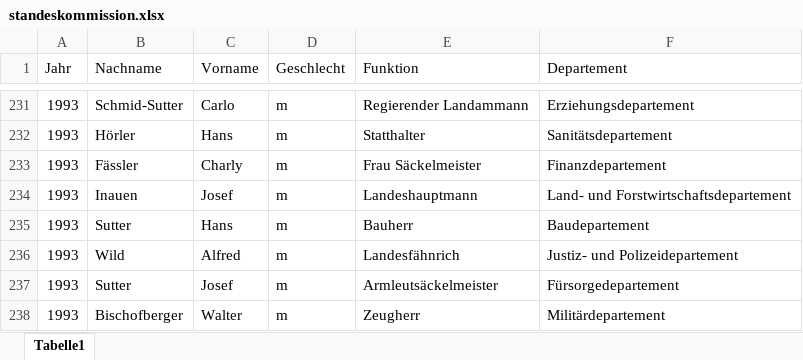
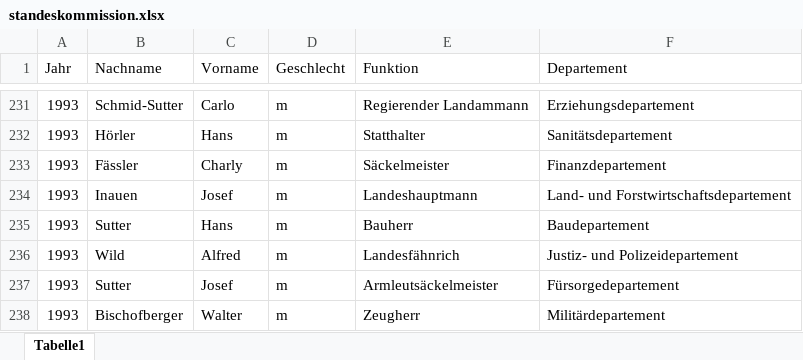
Before and after one commit to ursulinakoelbener/biigewis, an Excel workbook: gender ratio/standeskommission.xlsx, sheet Tabelle1, drawn as a sheet; only a part is shown, gaps mark what is left out; values as stored, in another font and other column widths than the file's, no borders; the diff names each change by its address in the sheet, - before the commit and + after, or states it on an @@ line.

Commit message:
Liste Standeskommission korrigiert.

```diff
--- a/gender ratio/standeskommission.xlsx (sheet Tabelle1)
+++ b/gender ratio/standeskommission.xlsx (sheet Tabelle1)
-E233 (Funktion): Frau Säckelmeister
+E233 (Funktion): Säckelmeister
```
Also changed, not shown: 1 other file.
